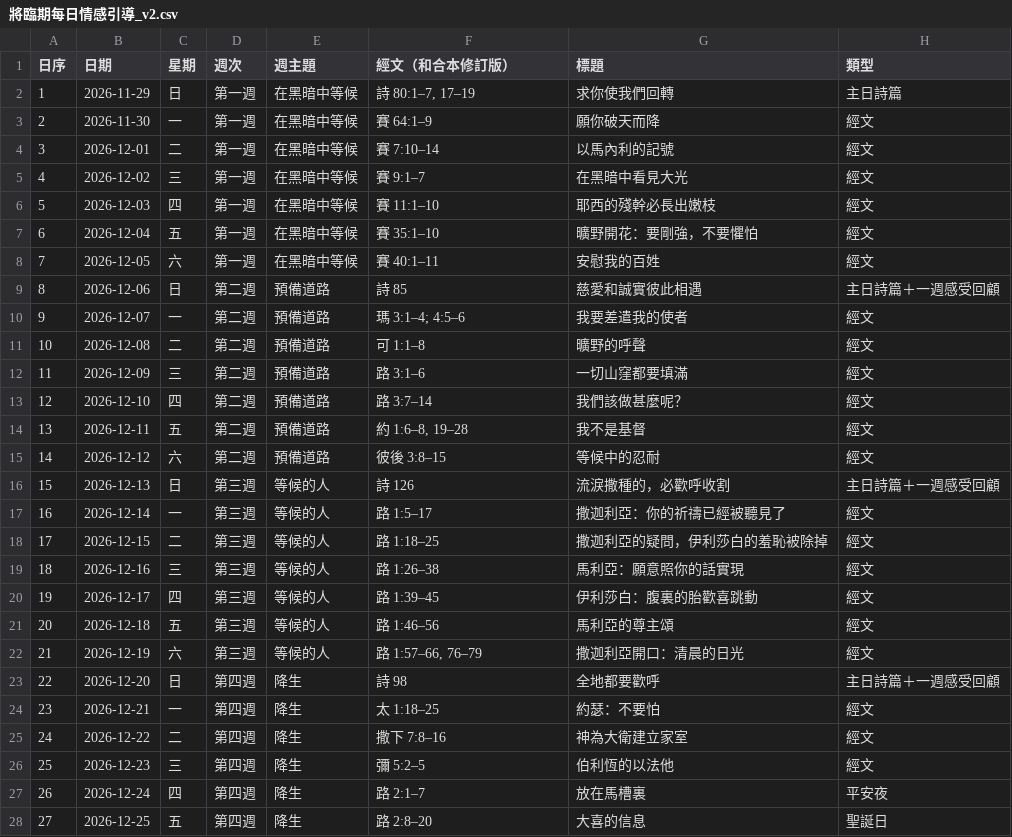
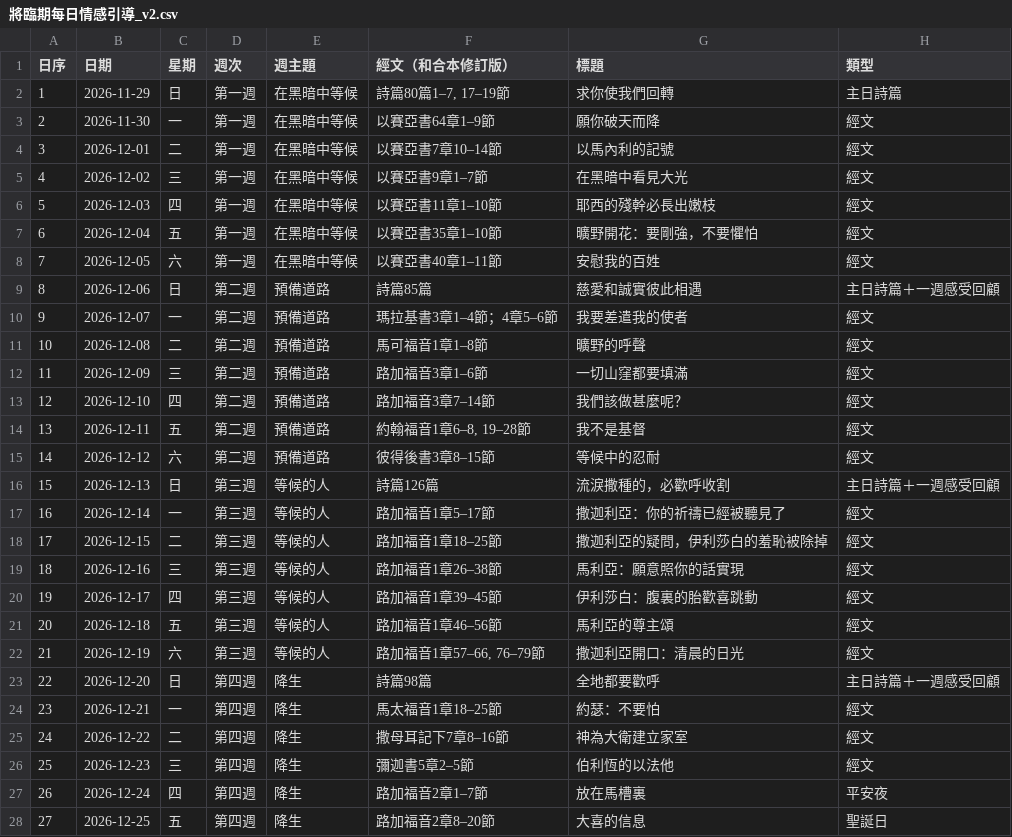
Before and after one commit to LohasShek/advent-2026, a CSV file: content/將臨期每日情感引導_v2.csv, drawn as a sheet; only a part is shown; the diff names each change by its address in the sheet, - before the commit and + after, or states it on an @@ line.

```diff
--- a/content/將臨期每日情感引導_v2.csv
+++ b/content/將臨期每日情感引導_v2.csv
-F2 (經文（和合本修訂版）): 詩 80:1–7, 17–19
+F2 (經文（和合本修訂版）): 詩篇80篇1–7, 17–19節
-F3 (經文（和合本修訂版）): 賽 64:1–9
+F3 (經文（和合本修訂版）): 以賽亞書64章1–9節
-F4 (經文（和合本修訂版）): 賽 7:10–14
+F4 (經文（和合本修訂版）): 以賽亞書7章10–14節
-F5 (經文（和合本修訂版）): 賽 9:1–7
+F5 (經文（和合本修訂版）): 以賽亞書9章1–7節
-F6 (經文（和合本修訂版）): 賽 11:1–10
+F6 (經文（和合本修訂版）): 以賽亞書11章1–10節
-F7 (經文（和合本修訂版）): 賽 35:1–10
+F7 (經文（和合本修訂版）): 以賽亞書35章1–10節
-F8 (經文（和合本修訂版）): 賽 40:1–11
+F8 (經文（和合本修訂版）): 以賽亞書40章1–11節
-F9 (經文（和合本修訂版）): 詩 85
+F9 (經文（和合本修訂版）): 詩篇85篇
-F10 (經文（和合本修訂版）): 瑪 3:1–4; 4:5–6
+F10 (經文（和合本修訂版）): 瑪拉基書3章1–4節；4章5–6節
-F11 (經文（和合本修訂版）): 可 1:1–8
+F11 (經文（和合本修訂版）): 馬可福音1章1–8節
-F12 (經文（和合本修訂版）): 路 3:1–6
+F12 (經文（和合本修訂版）): 路加福音3章1–6節
-F13 (經文（和合本修訂版）): 路 3:7–14
+F13 (經文（和合本修訂版）): 路加福音3章7–14節
-F14 (經文（和合本修訂版）): 約 1:6–8, 19–28
+F14 (經文（和合本修訂版）): 約翰福音1章6–8, 19–28節
-F15 (經文（和合本修訂版）): 彼後 3:8–15
+F15 (經文（和合本修訂版）): 彼得後書3章8–15節
-F16 (經文（和合本修訂版）): 詩 126
+F16 (經文（和合本修訂版）): 詩篇126篇
-F17 (經文（和合本修訂版）): 路 1:5–17
+F17 (經文（和合本修訂版）): 路加福音1章5–17節
-F18 (經文（和合本修訂版）): 路 1:18–25
+F18 (經文（和合本修訂版）): 路加福音1章18–25節
-F19 (經文（和合本修訂版）): 路 1:26–38
+F19 (經文（和合本修訂版）): 路加福音1章26–38節
-F20 (經文（和合本修訂版）): 路 1:39–45
+F20 (經文（和合本修訂版）): 路加福音1章39–45節
-F21 (經文（和合本修訂版）): 路 1:46–56
+F21 (經文（和合本修訂版）): 路加福音1章46–56節
-F22 (經文（和合本修訂版）): 路 1:57–66, 76–79
+F22 (經文（和合本修訂版）): 路加福音1章57–66, 76–79節
-F23 (經文（和合本修訂版）): 詩 98
+F23 (經文（和合本修訂版）): 詩篇98篇
-F24 (經文（和合本修訂版）): 太 1:18–25
+F24 (經文（和合本修訂版）): 馬太福音1章18–25節
-F25 (經文（和合本修訂版）): 撒下 7:8–16
+F25 (經文（和合本修訂版）): 撒母耳記下7章8–16節
-F26 (經文（和合本修訂版）): 彌 5:2–5
+F26 (經文（和合本修訂版）): 彌迦書5章2–5節
-F27 (經文（和合本修訂版）): 路 2:1–7
+F27 (經文（和合本修訂版）): 路加福音2章1–7節
-F28 (經文（和合本修訂版）): 路 2:8–20
+F28 (經文（和合本修訂版）): 路加福音2章8–20節
```
Also changed, not shown: content/將臨期每日經文_v2.csv, 8 other files.
